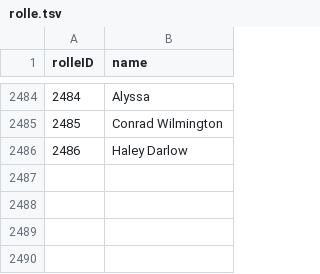
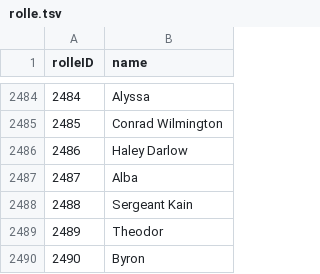
Before and after one commit to YourMJK/dreimetadaten, a TSV file: metadata/tsv/rolle.tsv, drawn as a sheet; only a part is shown, gaps mark what is left out.

```diff
--- a/metadata/tsv/rolle.tsv
+++ b/metadata/tsv/rolle.tsv
@@ -2486 +2486,5 @@ rolleID	name
 2486	Haley Darlow
+2487	Alba
+2488	Sergeant Kain
+2489	Theodor
+2490	Byron
```
Also changed, not shown: metadata/tsv/kapitel.tsv, metadata/tsv/person.tsv, 25 other files.
